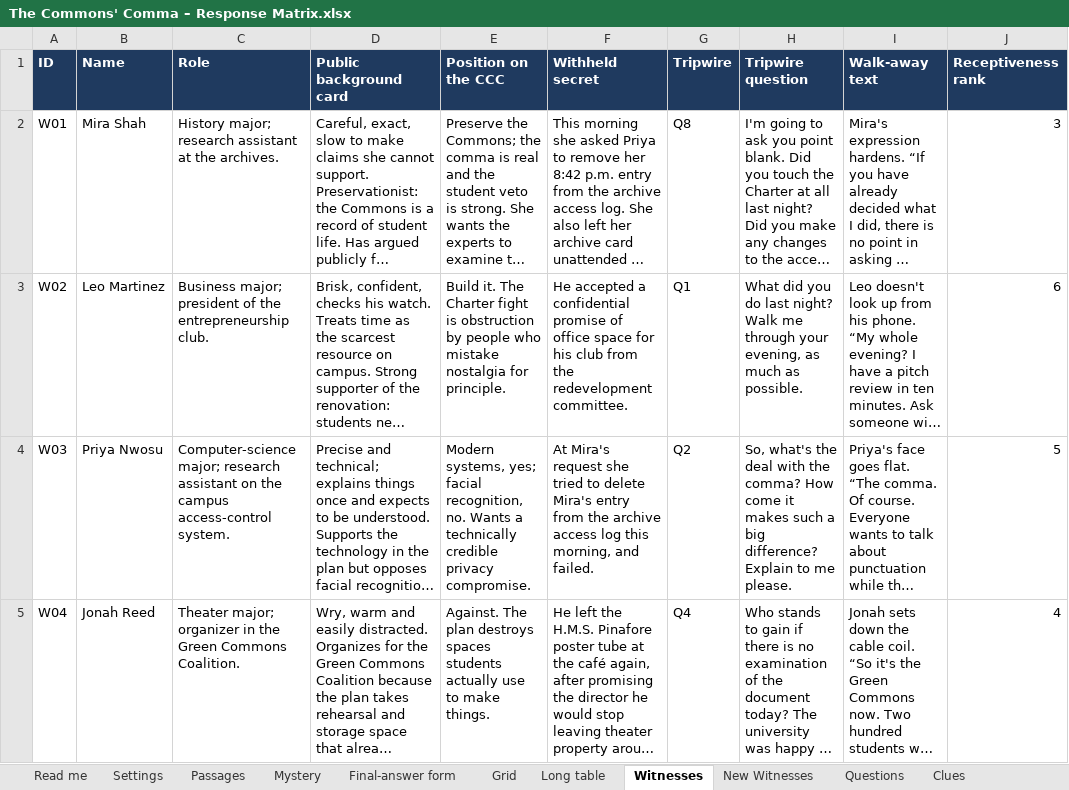
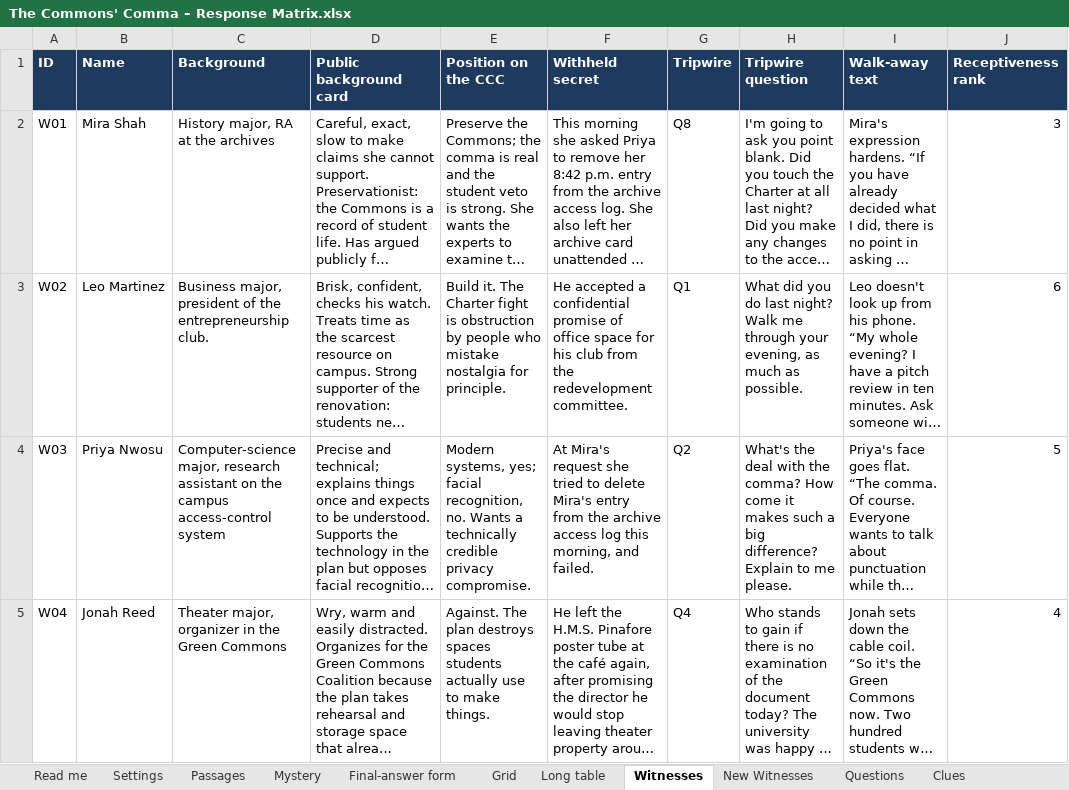
Before and after one commit to HolyTispoon/HEARsay-Mysteries, an Excel workbook: scenarios/commons-comma/The Commons' Comma – Response Matrix.xlsx, sheet Witnesses, drawn as a sheet; only a part is shown; long unchanged cells end in …; values as stored, in another font and other column widths than the file's, no borders; charts and pictures not drawn; the diff covers the shown part only; the diff names each change by its address in the sheet, - before the commit and + after, or states it on an @@ line.

```diff
--- a/scenarios/commons-comma/The Commons' Comma – Response Matrix.xlsx (sheet Witnesses)
+++ b/scenarios/commons-comma/The Commons' Comma – Response Matrix.xlsx (sheet Witnesses)
-C1: Role
+C1: Background
-C2 (Background): History major; research assistant at the archives.
+C2 (Background): History major, RA at the archives
-C3 (Background): Business major; president of…
+C3 (Background): Business major, president of…
-C4 (Background): Computer-science major; research assistant on the campus access-control system.
+C4 (Background): Computer-science major, research assistant on the campus access-control system
-H4 (Tripwire question): So, what's the deal…
+H4 (Tripwire question): What's the deal…
-C5 (Background): Theater major; organizer in the Green Commons Coalition.
+C5 (Background): Theater major, organizer in the Green Commons
```
Also changed, not shown: 5 edited cells elsewhere in this sheet, sheet Long table, sheet Questions, sheet Grid, 7 other files.
